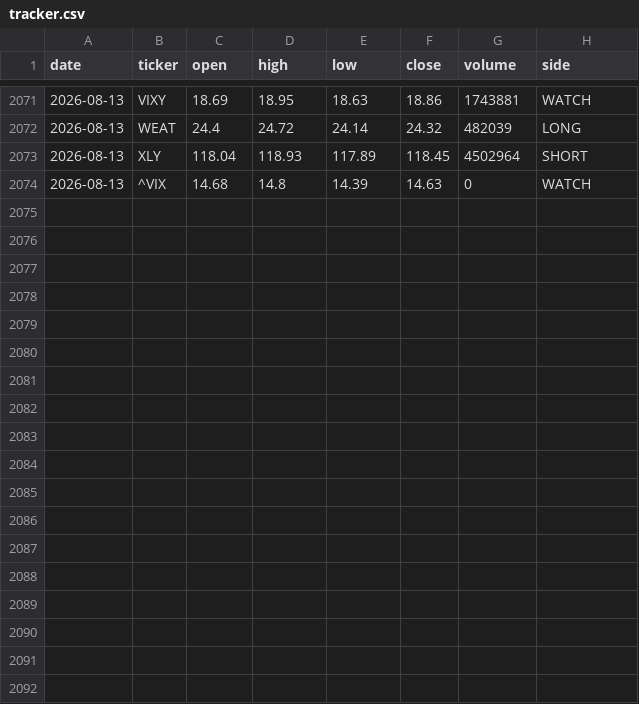
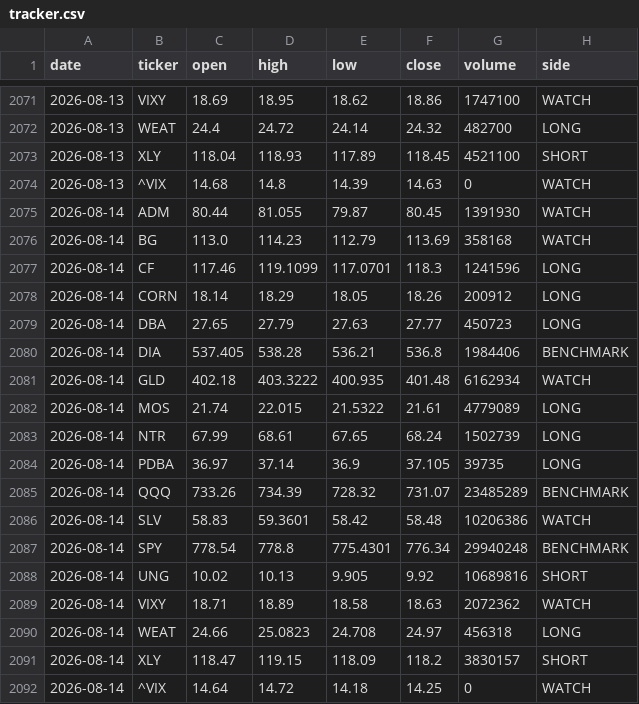
Before and after one commit to gohjhb92/G1, a CSV file: docs/food-shock/tracker.csv, drawn as a sheet; only a part is shown, gaps mark what is left out; the diff covers the shown part only.

```diff
--- a/docs/food-shock/tracker.csv
+++ b/docs/food-shock/tracker.csv
@@ -2071,4 +2071,22 @@ date,ticker,open,high,low,close,volume,side
-2026-08-13,VIXY,18.69,18.95,18.63,18.86,1743881,WATCH
-2026-08-13,WEAT,24.4,24.72,24.14,24.32,482039,LONG
-2026-08-13,XLY,118.04,118.93,117.89,118.45,4502964,SHORT
+2026-08-13,VIXY,18.69,18.95,18.62,18.86,1747100,WATCH
+2026-08-13,WEAT,24.4,24.72,24.14,24.32,482700,LONG
+2026-08-13,XLY,118.04,118.93,117.89,118.45,4521100,SHORT
 2026-08-13,^VIX,14.68,14.8,14.39,14.63,0,WATCH
+2026-08-14,ADM,80.44,81.055,79.87,80.45,1391930,WATCH
+2026-08-14,BG,113.0,114.23,112.79,113.69,358168,WATCH
+2026-08-14,CF,117.46,119.1099,117.0701,118.3,1241596,LONG
+2026-08-14,CORN,18.14,18.29,18.05,18.26,200912,LONG
+2026-08-14,DBA,27.65,27.79,27.63,27.77,450723,LONG
+2026-08-14,DIA,537.405,538.28,536.21,536.8,1984406,BENCHMARK
+2026-08-14,GLD,402.18,403.3222,400.935,401.48,6162934,WATCH
+2026-08-14,MOS,21.74,22.015,21.5322,21.61,4779089,LONG
+2026-08-14,NTR,67.99,68.61,67.65,68.24,1502739,LONG
+2026-08-14,PDBA,36.97,37.14,36.9,37.105,39735,LONG
+2026-08-14,QQQ,733.26,734.39,728.32,731.07,23485289,BENCHMARK
+2026-08-14,SLV,58.83,59.3601,58.42,58.48,10206386,WATCH
+2026-08-14,SPY,778.54,778.8,775.4301,776.34,29940248,BENCHMARK
+2026-08-14,UNG,10.02,10.13,9.905,9.92,10689816,SHORT
+2026-08-14,VIXY,18.71,18.89,18.58,18.63,2072362,WATCH
+2026-08-14,WEAT,24.66,25.0823,24.708,24.97,456318,LONG
+2026-08-14,XLY,118.47,119.15,118.09,118.2,3830157,SHORT
+2026-08-14,^VIX,14.64,14.72,14.18,14.25,0,WATCH
```
Also changed, not shown: 31 edited cells elsewhere in this file, food-shock/tracker.csv.
